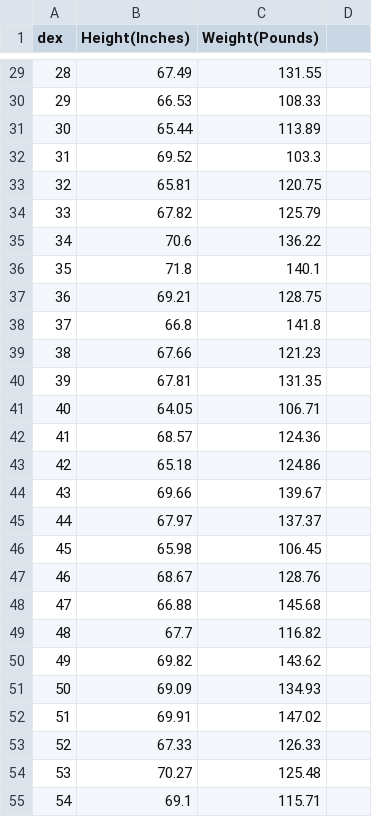
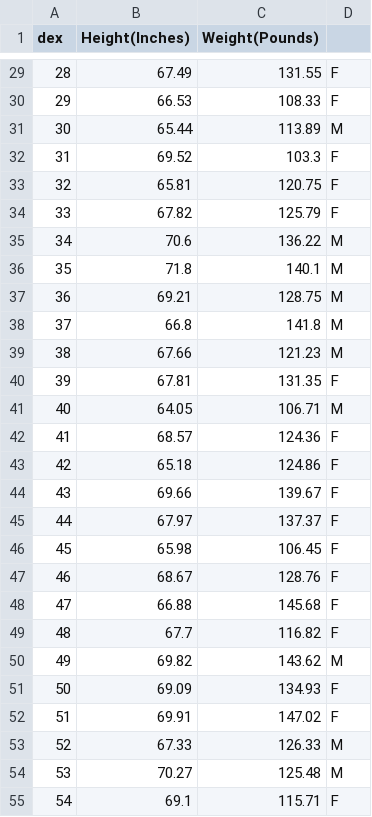
Before and after one commit to mcSamuelDataSci/Data_Science_Team, a CSV file: Height_Weight/testData.csv, drawn as a sheet; only a part is shown, gaps mark what is left out; the diff covers the shown part only.

```diff
--- a/Height_Weight/testData.csv
+++ b/Height_Weight/testData.csv
@@ -29,27 +29,27 @@ dex,Height(Inches),Weight(Pounds)
-28,67.49,131.55
-29,66.53,108.33
-30,65.44,113.89
-31,69.52,103.3
-32,65.81,120.75
-33,67.82,125.79
-34,70.6,136.22
-35,71.8,140.1
-36,69.21,128.75
-37,66.8,141.8
-38,67.66,121.23
-39,67.81,131.35
-40,64.05,106.71
-41,68.57,124.36
-42,65.18,124.86
-43,69.66,139.67
-44,67.97,137.37
-45,65.98,106.45
-46,68.67,128.76
-47,66.88,145.68
-48,67.7,116.82
-49,69.82,143.62
-50,69.09,134.93
-51,69.91,147.02
-52,67.33,126.33
-53,70.27,125.48
-54,69.1,115.71
+28,67.49,131.55,F
+29,66.53,108.33,F
+30,65.44,113.89,M
+31,69.52,103.3,F
+32,65.81,120.75,F
+33,67.82,125.79,F
+34,70.6,136.22,M
+35,71.8,140.1,M
+36,69.21,128.75,M
+37,66.8,141.8,M
+38,67.66,121.23,M
+39,67.81,131.35,F
+40,64.05,106.71,M
+41,68.57,124.36,F
+42,65.18,124.86,F
+43,69.66,139.67,F
+44,67.97,137.37,F
+45,65.98,106.45,F
+46,68.67,128.76,F
+47,66.88,145.68,F
+48,67.7,116.82,F
+49,69.82,143.62,M
+50,69.09,134.93,F
+51,69.91,147.02,F
+52,67.33,126.33,M
+53,70.27,125.48,M
+54,69.1,115.71,F
```
Also changed, not shown: 172 edited cells elsewhere in this file, 1 other file.
